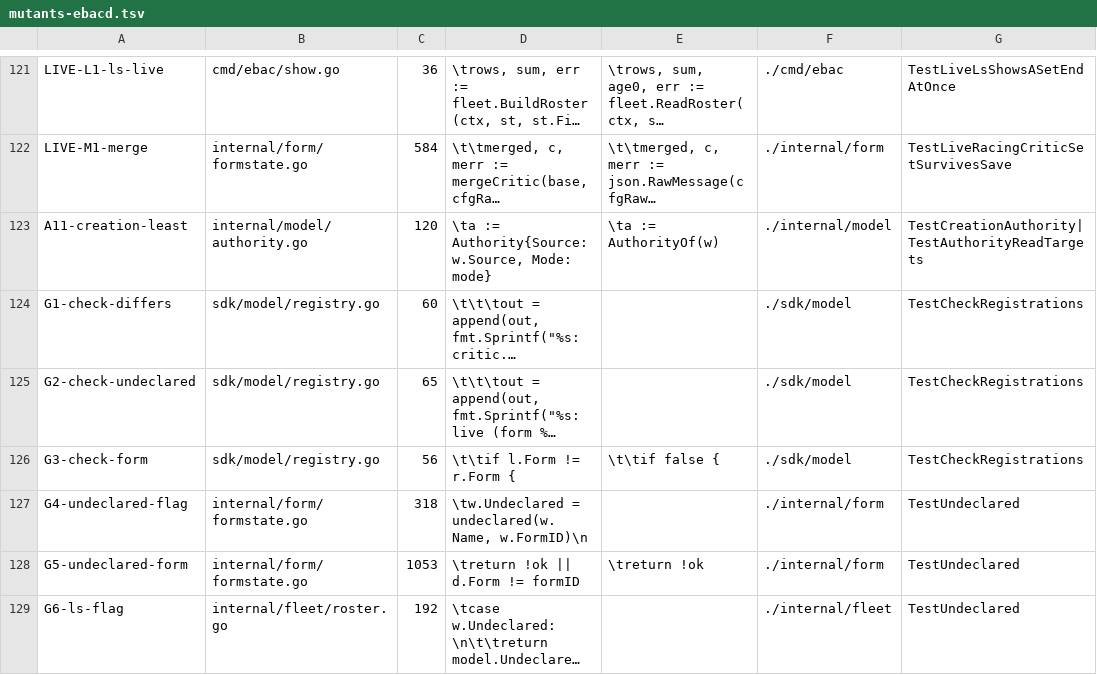
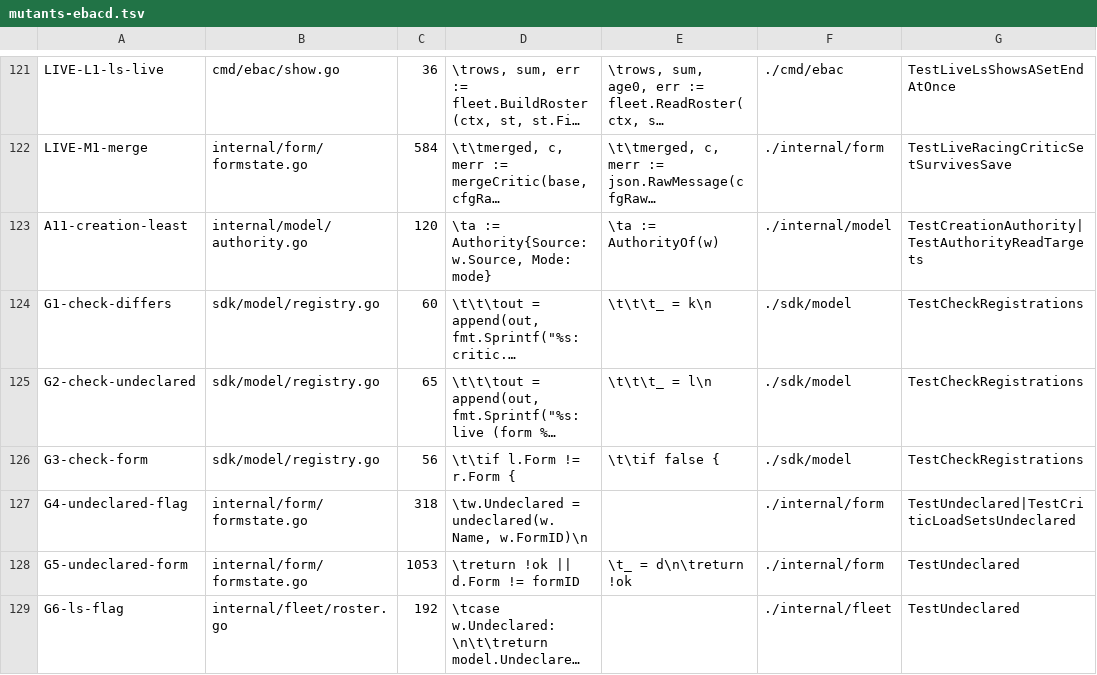
Before and after one commit to jack-work/ebac, a TSV file: scripts/mutants-ebacd.tsv, drawn as a sheet; only a part is shown, gaps mark what is left out; long unchanged cells end in …; the diff names each change by its address in the sheet, - before the commit and + after, or states it on an @@ line.

Commit message:
step 3: Critic() sets Undeclared (test); compile-safe G mutants

```diff
--- a/scripts/mutants-ebacd.tsv
+++ b/scripts/mutants-ebacd.tsv
-E124: (empty)
+E124: \t\t\t_ = k\n
-E125: (empty)
+E125: \t\t\t_ = l\n
-G127: TestUndeclared
+G127: TestUndeclared|TestCriticLoadSetsUndeclared
-E128: \treturn !ok
+E128: \t_ = d\n\treturn !ok
```
Also changed, not shown: 1 other file.
